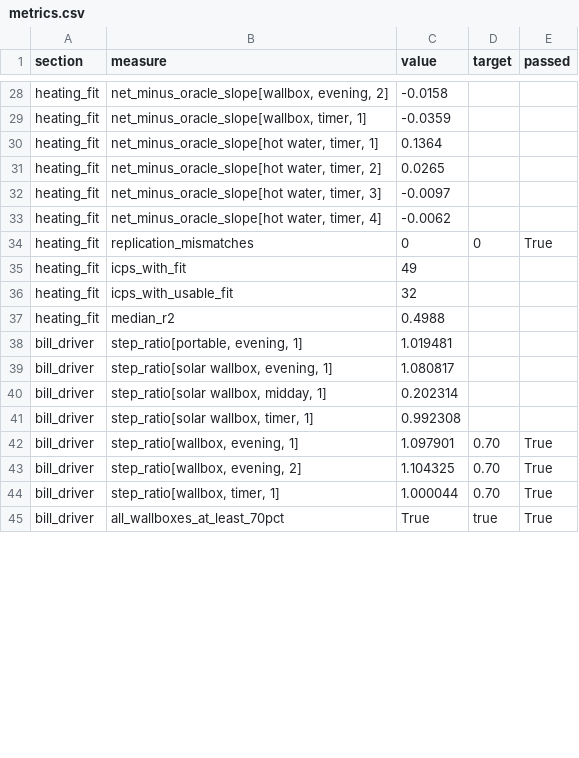
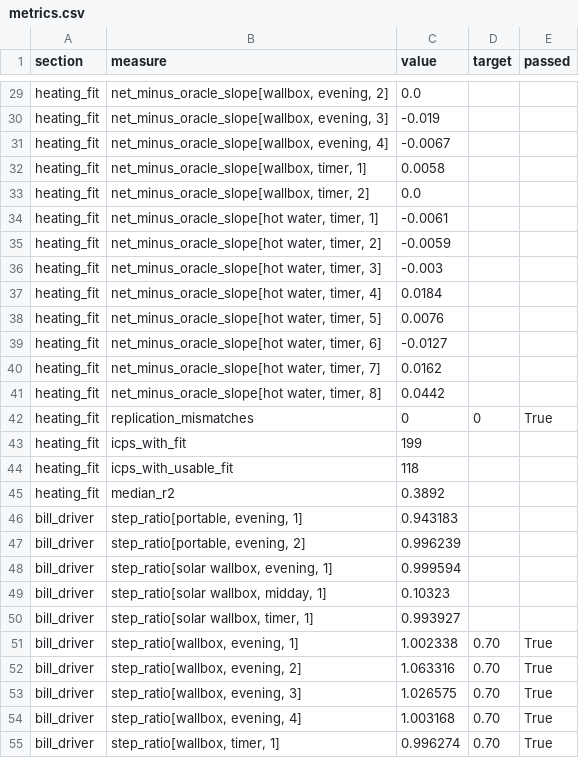
Before and after one commit to nanhangfei/kea-energy-data, a CSV file: analysis/sprint4_evaluation/results/metrics.csv, drawn as a sheet; only a part is shown, gaps mark what is left out; the shorter side is filled out with more unchanged rows; addresses are those after the commit; the diff covers the shown part only; the diff names each change by its address in the sheet, - before the commit and + after, or states it on an @@ line.

```diff
--- a/analysis/sprint4_evaluation/results/metrics.csv
+++ b/analysis/sprint4_evaluation/results/metrics.csv
-C29 (value): -0.0158
+C29 (value): 0.0
+row 30: heating_fit | net_minus_oracle_slope[wallbox, evening, 3] | -0.019
+row 31: heating_fit | net_minus_oracle_slope[wallbox, evening, 4] | -0.0067
-C32 (value): -0.0359
+C32 (value): 0.0058
+row 33: heating_fit | net_minus_oracle_slope[wallbox, timer, 2] | 0.0
-C34 (value): 0.1364
+C34 (value): -0.0061
-C35 (value): 0.0265
+C35 (value): -0.0059
-C36 (value): -0.0097
+C36 (value): -0.003
-C37 (value): -0.0062
+C37 (value): 0.0184
+row 38: heating_fit | net_minus_oracle_slope[hot water, timer, 5] | 0.0076
+row 39: heating_fit | net_minus_oracle_slope[hot water, timer, 6] | -0.0127
+row 40: heating_fit | net_minus_oracle_slope[hot water, timer, 7] | 0.0162
+row 41: heating_fit | net_minus_oracle_slope[hot water, timer, 8] | 0.0442
-C43 (value): 49
+C43 (value): 199
-C44 (value): 32
+C44 (value): 118
-C45 (value): 0.4988
+C45 (value): 0.3892
-C46 (value): 1.019481
+C46 (value): 0.943183
+row 47: bill_driver | step_ratio[portable, evening, 2] | 0.996239
-C48 (value): 1.080817
+C48 (value): 0.999594
-C49 (value): 0.202314
+C49 (value): 0.10323
-C50 (value): 0.992308
+C50 (value): 0.993927
-C51 (value): 1.097901
+C51 (value): 1.002338
-C52 (value): 1.104325
+C52 (value): 1.063316
+row 53: bill_driver | step_ratio[wallbox, evening, 3] | 1.026575 | 0.70 | True
+row 54: bill_driver | step_ratio[wallbox, evening, 4] | 1.003168 | 0.70 | True
-C55 (value): 1.000044
+C55 (value): 0.996274
```
Also changed, not shown: 2 added rows and 36 edited cells elsewhere in this file, 56 other files.
